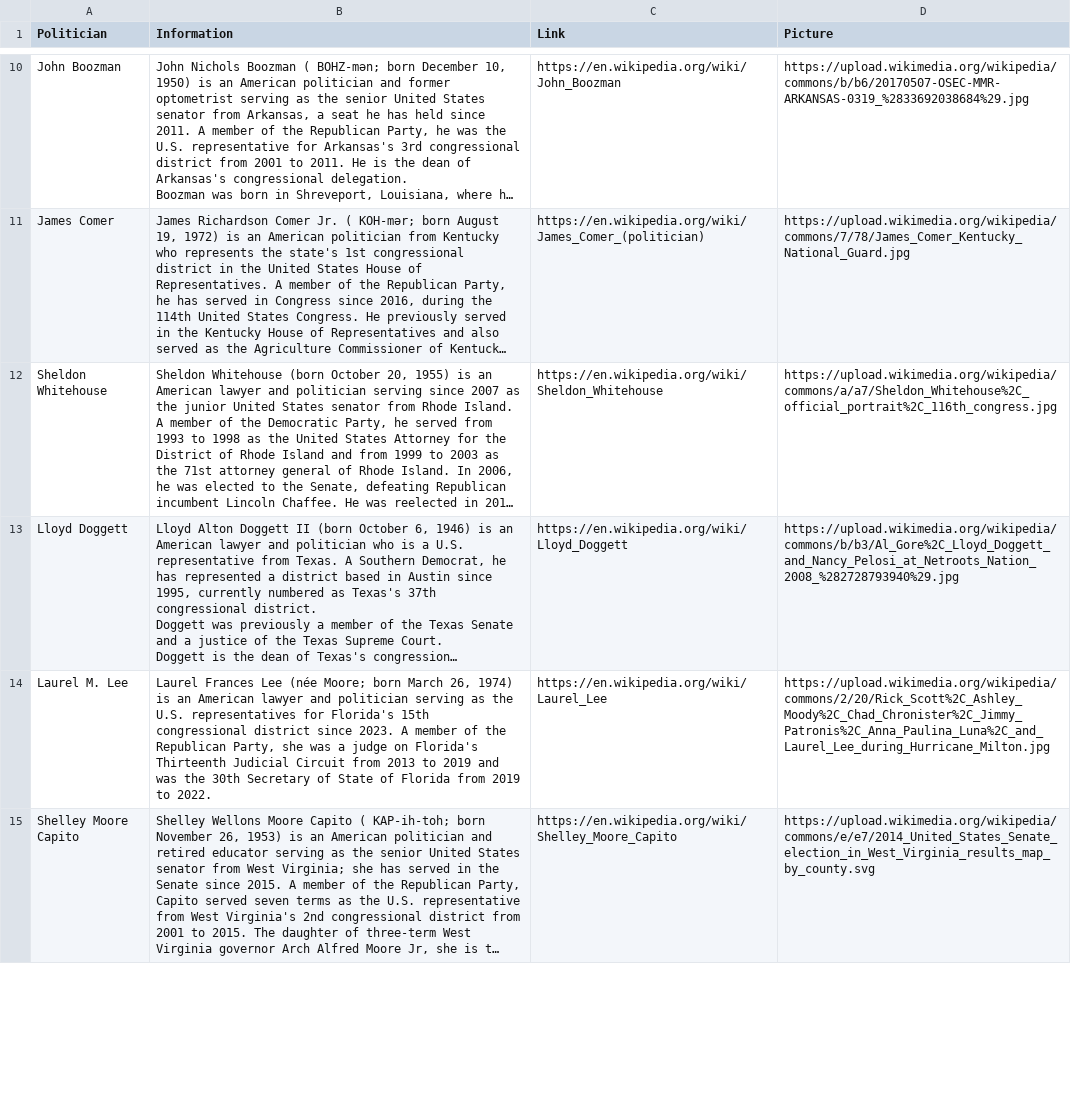
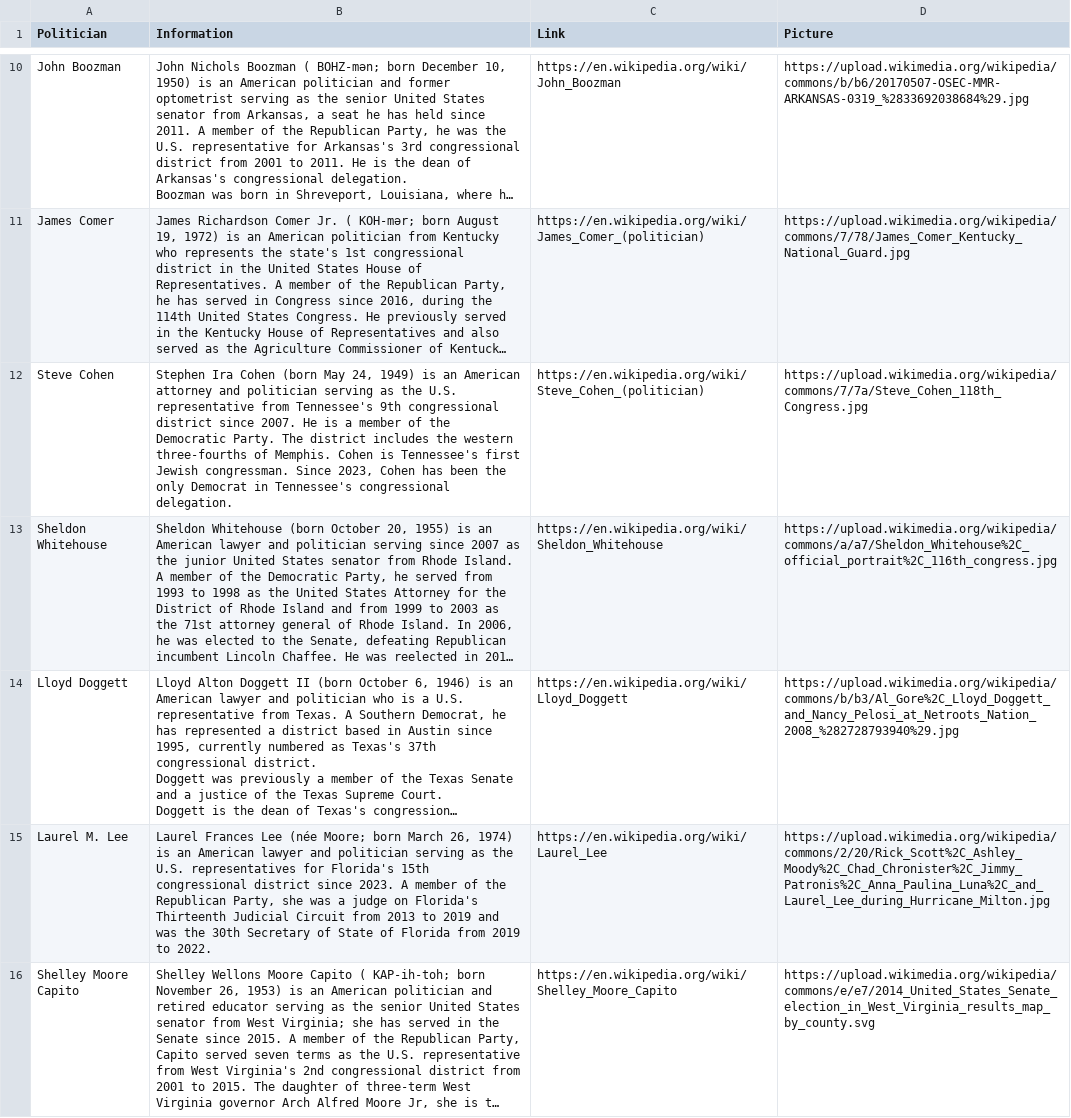
Before and after one commit to JEM207-Data-Processing-in-Python/Senators-trading, a CSV file: Data/senators_information.csv, drawn as a sheet; only a part is shown, gaps mark what is left out; long unchanged cells end in …; the diff covers the shown part only; the diff names each change by its address in the sheet, - before the commit and + after, or states it on an @@ line.

Commit message:
data update

```diff
--- a/Data/senators_information.csv
+++ b/Data/senators_information.csv
+row 12: Steve Cohen | Stephen Ira Cohen (born May 24, 1949) is an American attorney and politician serving as the U.S. representative from Tennessee's 9th congressional district since 2007. He is a member of the Democratic Party. The district includes the western three-fourths of Memphis. Cohen is Tennessee's first Jewish congressman. Since 2023, Cohen has been the only Democrat in Tennessee's congressional delegation. | https://en.wikipedia.org/wiki/Steve_Cohen_(politician) | https://upload.wikimedia.org/wikipedia/commons/7/7a/Steve_Cohen_118th_Congress.jpg
```
Also changed, not shown: 1 added row, 1 removed row, 4 moved rows and 17 edited cells elsewhere in this file, Data/exclude_tickers.csv.
